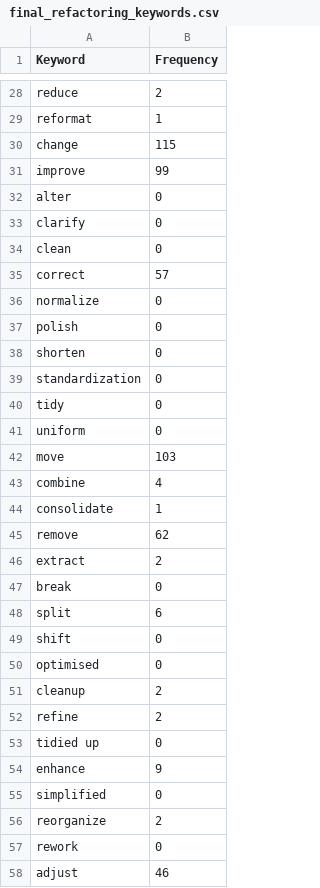
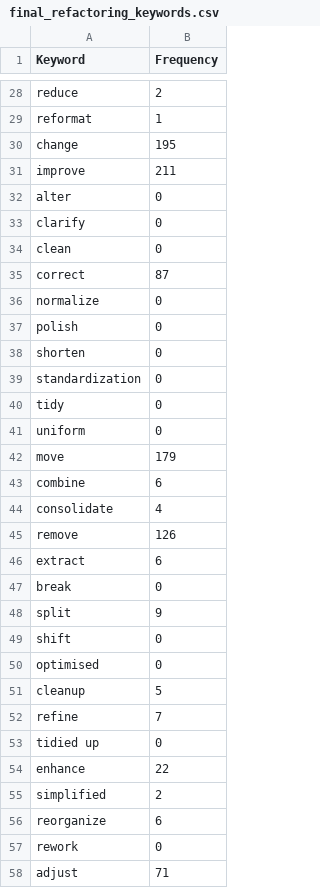
Before and after one commit to FaizaAmjad/EvaluatingCommits, a CSV file: DevGPT_Commit_Dataset/final_refactoring_keywords.csv, drawn as a sheet; only a part is shown, gaps mark what is left out.

```diff
--- a/DevGPT_Commit_Dataset/final_refactoring_keywords.csv
+++ b/DevGPT_Commit_Dataset/final_refactoring_keywords.csv
@@ -29,4 +29,4 @@ reduce,2
 reformat,1
-change,115
-improve,99
+change,195
+improve,211
 alter,0
@@ -34,3 +34,3 @@ clarify,0
 clean,0
-correct,57
+correct,87
 normalize,0
@@ -41,18 +41,18 @@ tidy,0
 uniform,0
-move,103
-combine,4
-consolidate,1
-remove,62
-extract,2
+move,179
+combine,6
+consolidate,4
+remove,126
+extract,6
 break,0
-split,6
+split,9
 shift,0
 optimised,0
-cleanup,2
-refine,2
+cleanup,5
+refine,7
 tidied up,0
-enhance,9
-simplified,0
-reorganize,2
+enhance,22
+simplified,2
+reorganize,6
 rework,0
-adjust,46
+adjust,71
```
Also changed, not shown: DevGPT_Commit_Dataset/word_frequencies.csv, 2 other files.
